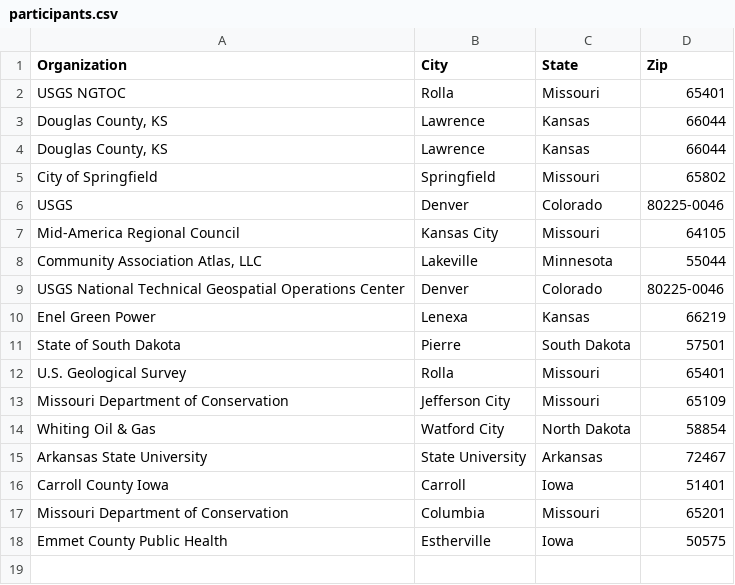
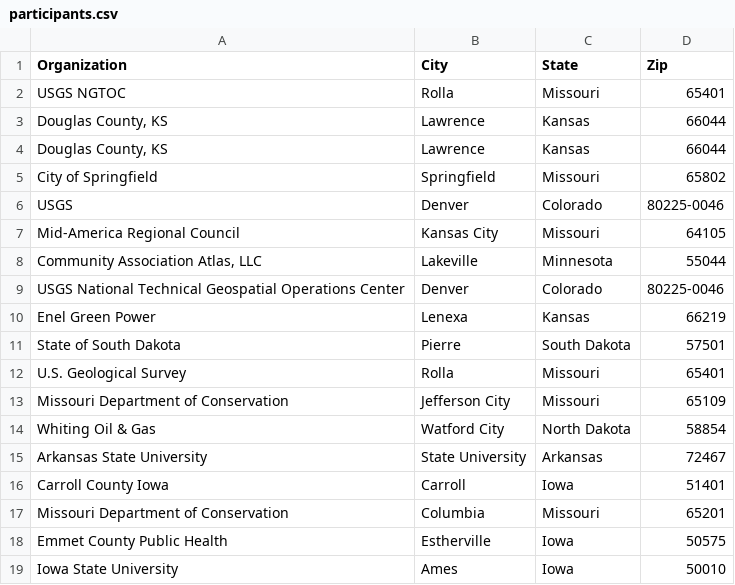
Before and after one commit to ISUEOGTP/Workshops, a CSV file: QGIS/MAGIC2021/data/participants.csv, drawn as a sheet; the diff names each change by its address in the sheet, - before the commit and + after, or states it on an @@ line.

```diff
--- a/QGIS/MAGIC2021/data/participants.csv
+++ b/QGIS/MAGIC2021/data/participants.csv
+row 19: Iowa State University | Ames | Iowa | 50010
```
Also changed, not shown: 59 other files.
